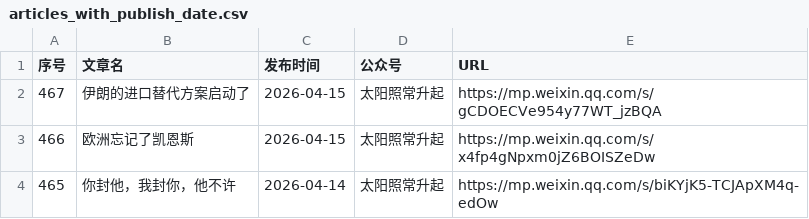
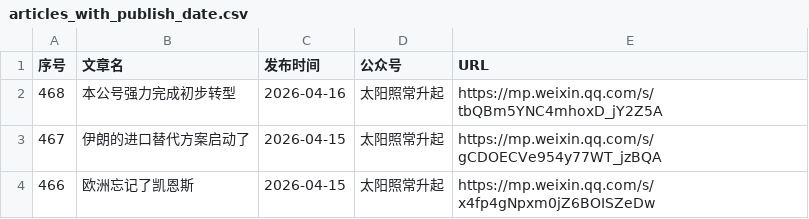
Before and after one commit to 531014023/Backup-of-articles-from-the-The-Sun-Also-Rises-WeChat-official-account, a CSV file: articles_with_publish_date.csv, drawn as a sheet; only a part is shown; the shorter side is filled out with more unchanged rows.

Commit message:
feat: 添加微信文章 2026-04-16 本公号强力完成初步转型

```diff
--- a/articles_with_publish_date.csv
+++ b/articles_with_publish_date.csv
@@ -1,2 +1,3 @@
 序号,文章名,发布时间,公众号,URL
+468,本公号强力完成初步转型,2026-04-16,太阳照常升起,https://mp.weixin.qq.com/s/tbQBm5YNC4mhoxD_jY2Z5A
 467,伊朗的进口替代方案启动了,2026-04-15,太阳照常升起,https://mp.weixin.qq.com/s/gCDOECVe954y77WT_jzBQA
```
Also changed, not shown: 3 other files.
